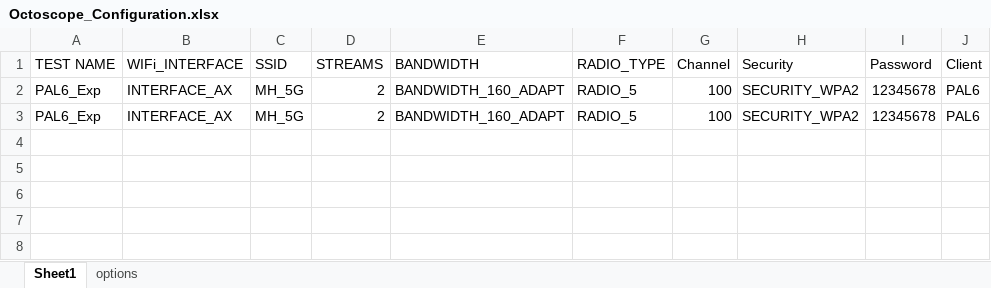
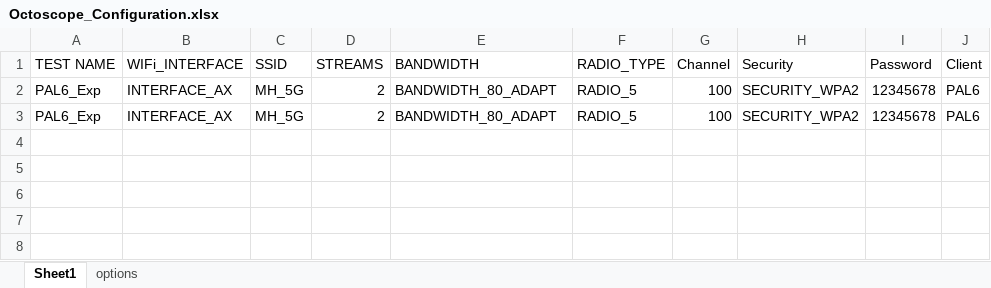
Before and after one commit to Roie-Developer/Octoscope, an Excel workbook: Octoscope_Configuration.xlsx, sheet Sheet1, drawn as a sheet; only a part is shown; values as stored, in another font and other column widths than the file's, no borders; the diff names each change by its address in the sheet, - before the commit and + after, or states it on an @@ line.

```diff
--- a/Octoscope_Configuration.xlsx (sheet Sheet1)
+++ b/Octoscope_Configuration.xlsx (sheet Sheet1)
-E2:E3 (BANDWIDTH): BANDWIDTH_160_ADAPT
+E2:E3 (BANDWIDTH): BANDWIDTH_80_ADAPT
```
Also changed, not shown: 8 other files.
